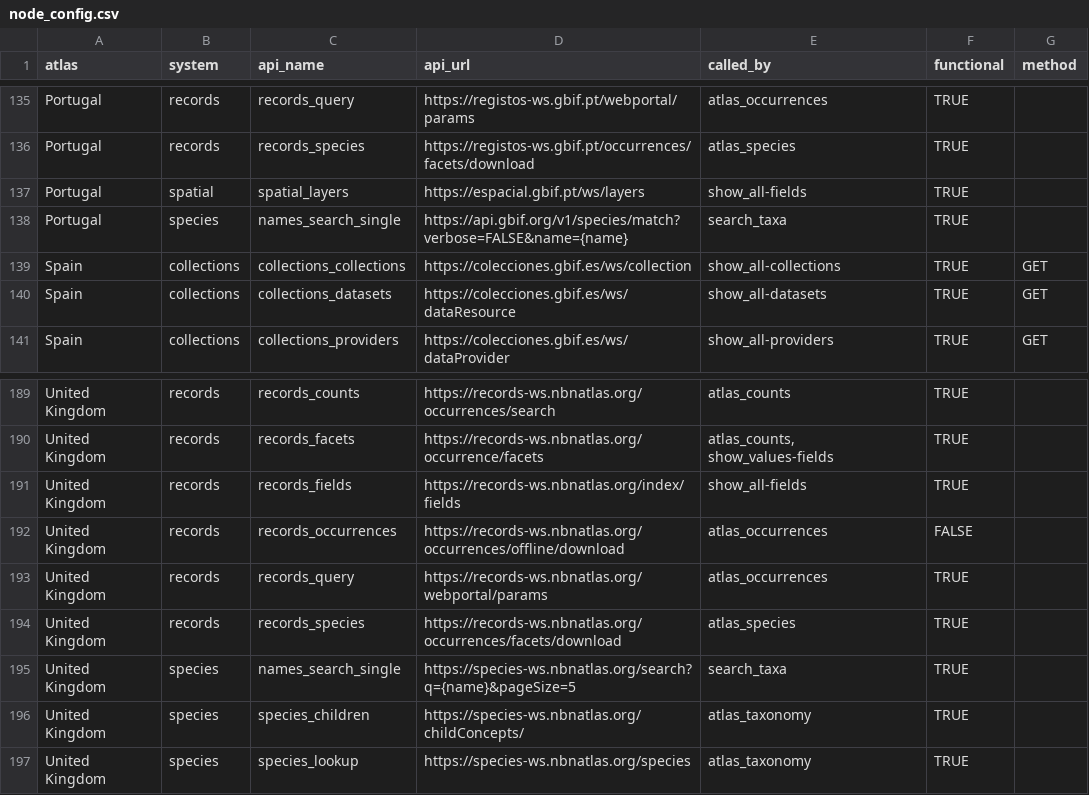
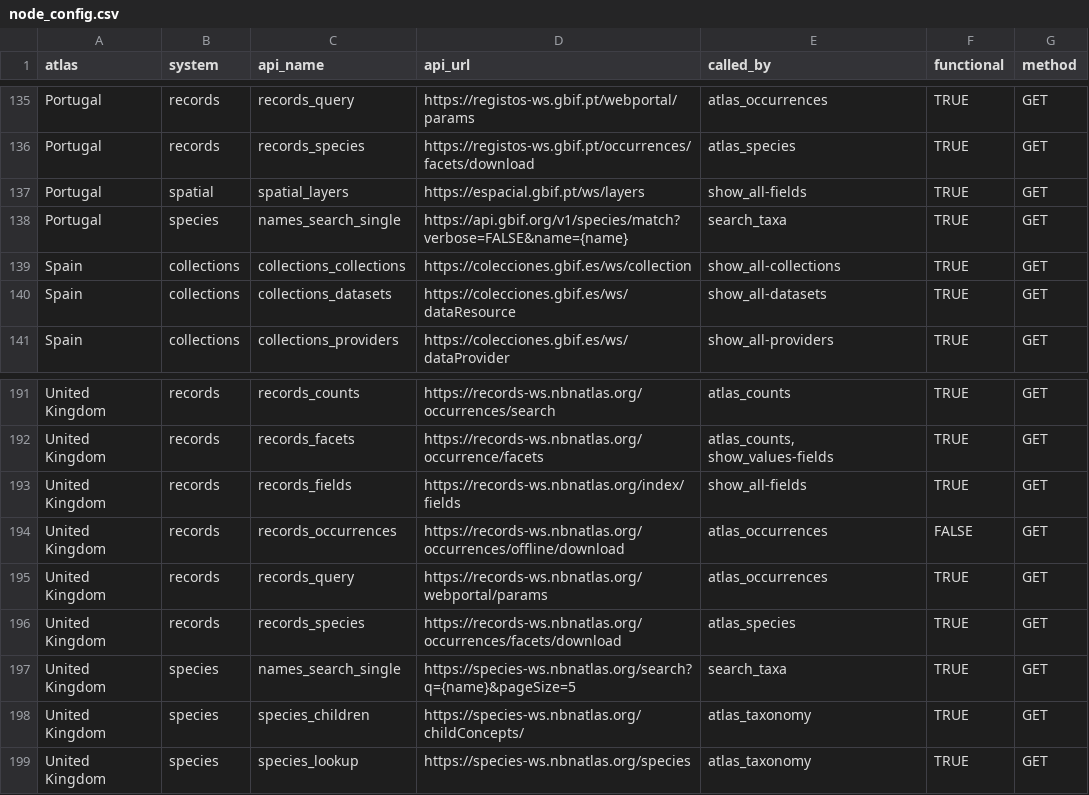
Before and after one commit to AtlasOfLivingAustralia/galah-python, a CSV file: galah/src/galah/node_config.csv, drawn as a sheet; only a part is shown, gaps mark what is left out; addresses are those after the commit; the diff covers the shown part only; the diff names each change by its address in the sheet, - before the commit and + after, or states it on an @@ line.

```diff
--- a/galah/src/galah/node_config.csv
+++ b/galah/src/galah/node_config.csv
-G135:G138 (method): (empty)
+G135:G138 (method): GET
-G191:G199 (method): (empty)
+G191:G199 (method): GET
```
Also changed, not shown: 3 added rows, 1 removed row and 51 edited cells elsewhere in this file, 5 other files.
